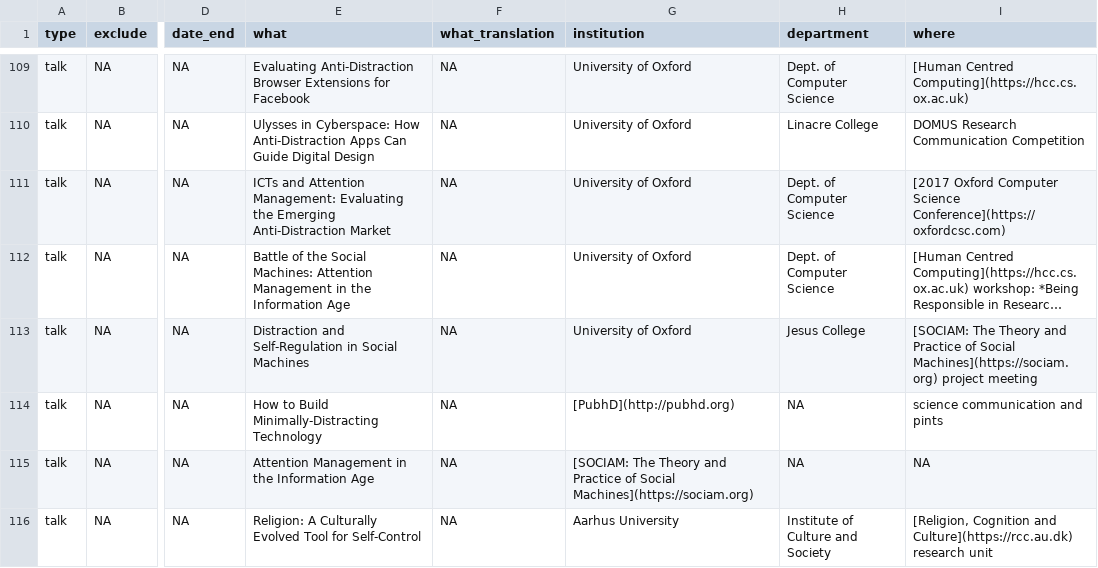
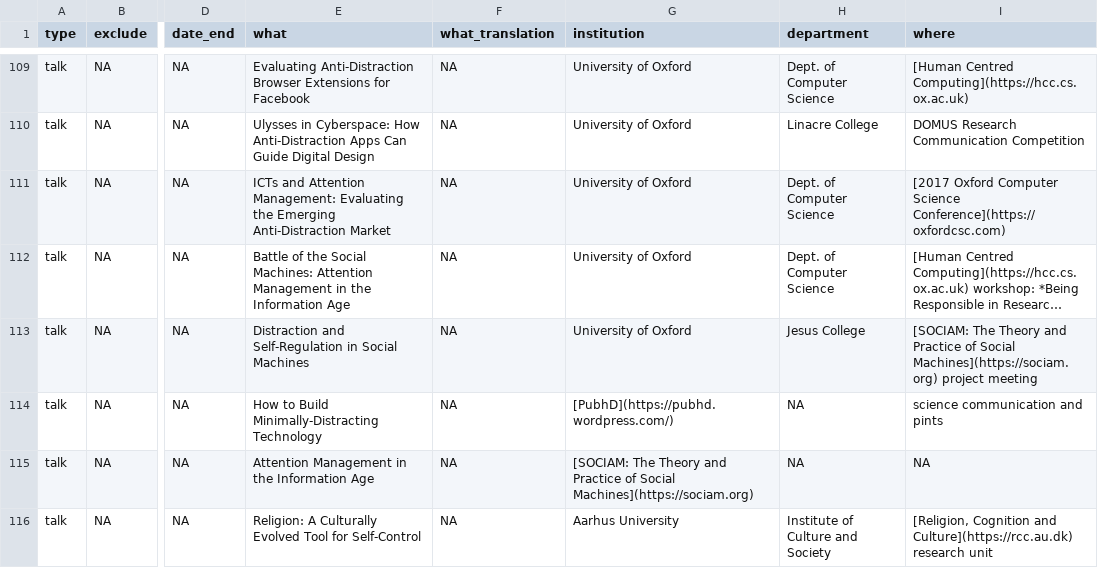
Before and after one commit to ulyngs/lyngs-next, a CSV file: data/cv_entries.csv, drawn as a sheet; only a part is shown, gaps mark what is left out; long unchanged cells end in …; the diff names each change by its address in the sheet, - before the commit and + after, or states it on an @@ line.

```diff
--- a/data/cv_entries.csv
+++ b/data/cv_entries.csv
-G114 (institution): [PubhD](http://pubhd.org)
+G114 (institution): [PubhD](https://pubhd.wordpress.com/)
```
Also changed, not shown: 7 other files.
